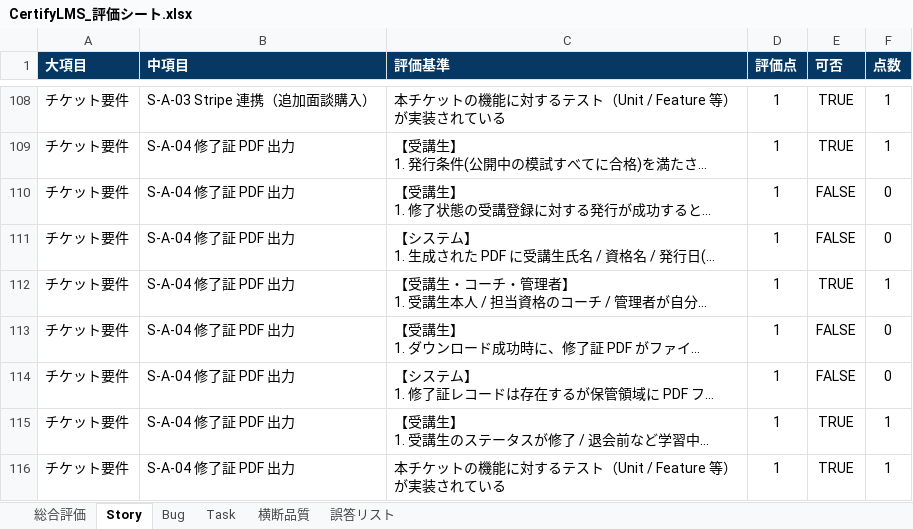
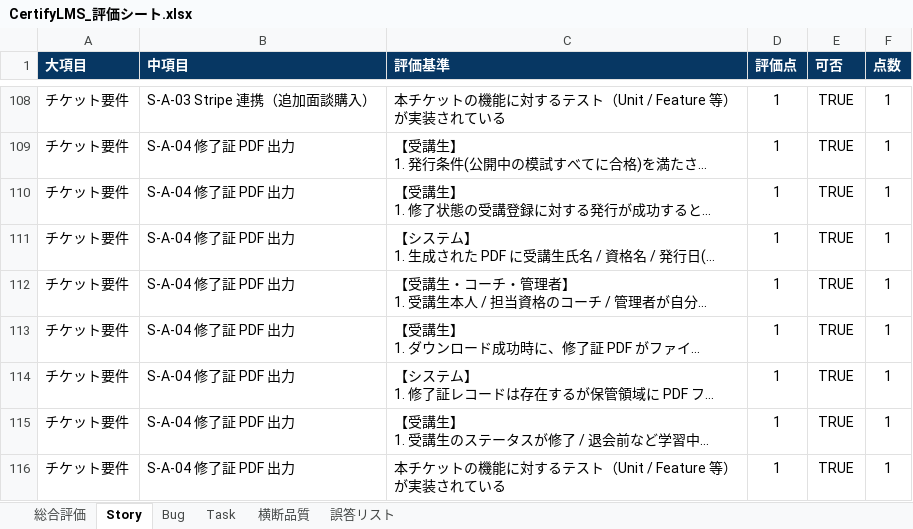
Before and after one commit to fm5889rx/CertifyLMS-Project, an Excel workbook: documents/Evaluate/CertifyLMS_評価シート.xlsx, sheet Story, drawn as a sheet; only a part is shown, gaps mark what is left out; long unchanged cells end in …; values as stored, in another font and other column widths than the file's, no borders; the diff names each change by its address in the sheet, - before the commit and + after, or states it on an @@ line.

```diff
--- a/documents/Evaluate/CertifyLMS_評価シート.xlsx (sheet Story)
+++ b/documents/Evaluate/CertifyLMS_評価シート.xlsx (sheet Story)
-E110:E111 (可否): FALSE
+E110:E111 (可否): TRUE
-F110:F111 (点数): 0
+F110:F111 (点数): 1
-E113:E114 (可否): FALSE
+E113:E114 (可否): TRUE
-F113:F114 (点数): 0
+F113:F114 (点数): 1
```
Also changed, not shown: sheet 総合評価, 8 other files.
